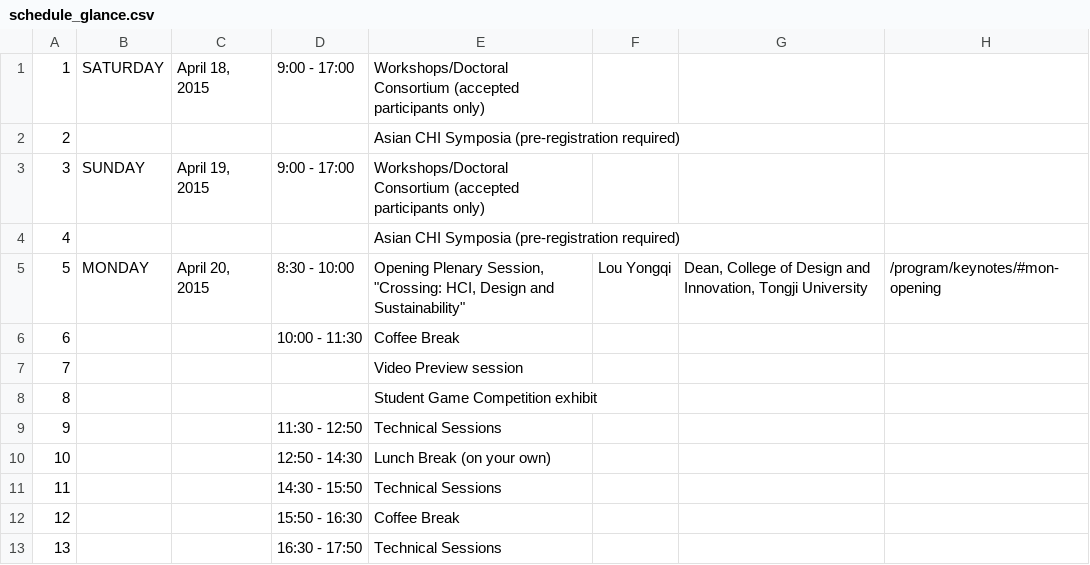
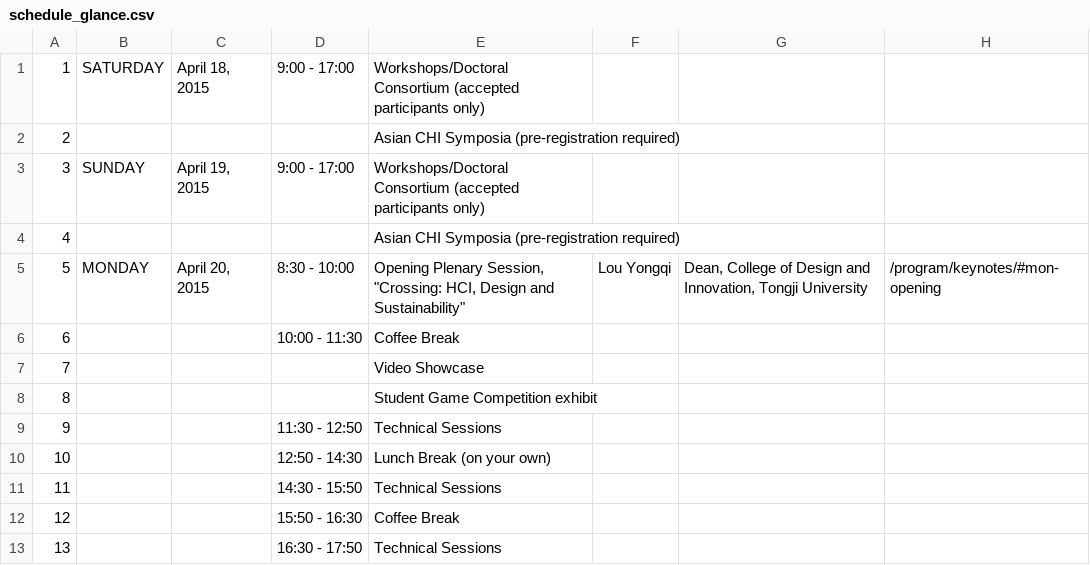
Before and after one commit to mcpanic/chi2015, a CSV file: js/data/schedule_glance.csv, drawn as a sheet; only a part is shown.

```diff
--- a/js/data/schedule_glance.csv
+++ b/js/data/schedule_glance.csv
@@ -6,3 +6,3 @@
 6,,,10:00 - 11:30,Coffee Break,,,
-7,,,,Video Preview session,,,
+7,,,,Video Showcase,,,
 8,,,,Student Game Competition exhibit,,,
```
Also changed, not shown: 1 other file.
